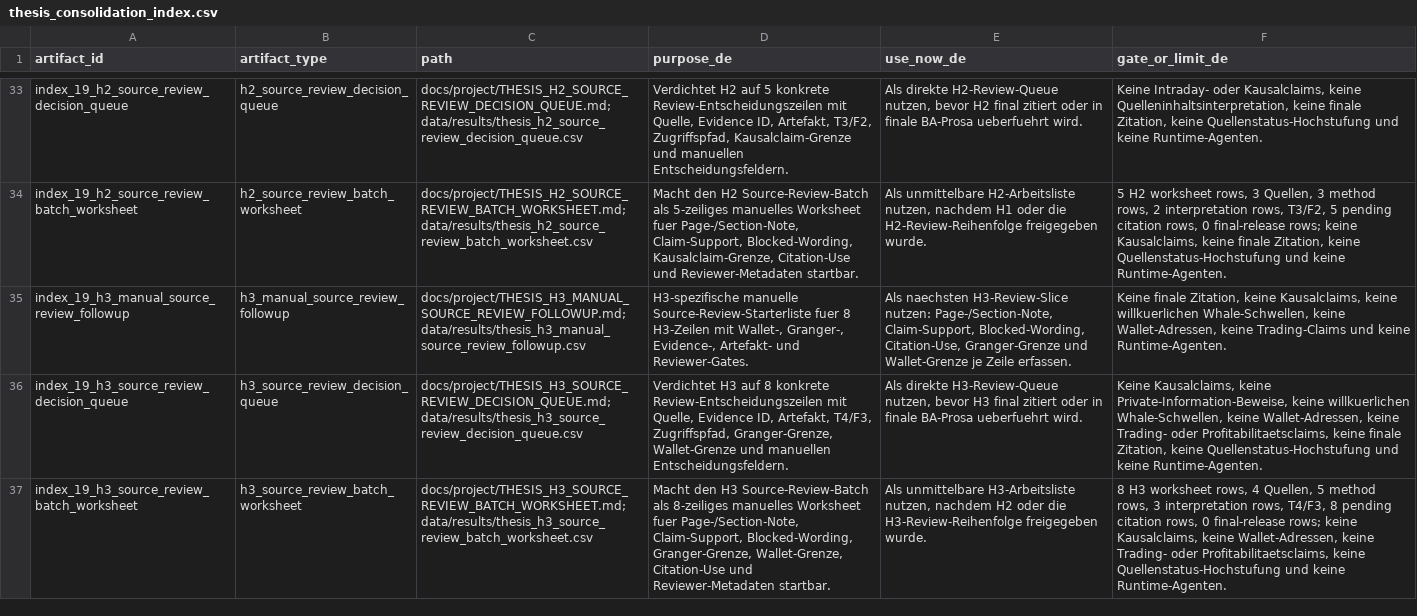
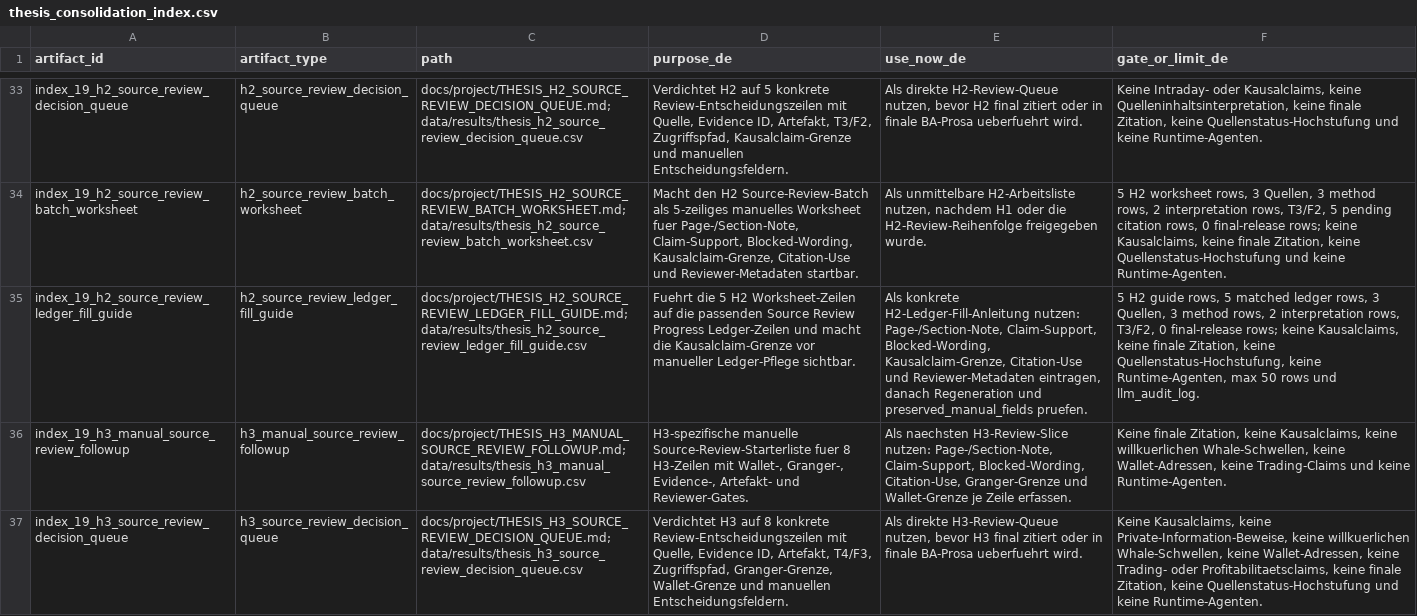
Before and after one commit to Pablozh123/multi-agent-orchestration-informational-efficiency, a CSV file: data/results/thesis_consolidation_index.csv, drawn as a sheet; only a part is shown, gaps mark what is left out; the shorter side is filled out with more unchanged rows; the diff names each change by its address in the sheet, - before the commit and + after, or states it on an @@ line.

Commit message:
docs: add h2 source review ledger fill guide

```diff
--- a/data/results/thesis_consolidation_index.csv
+++ b/data/results/thesis_consolidation_index.csv
+row 35: index_19_h2_source_review_ledger_fill_guide | h2_source_review_ledger_fill_guide | docs/project/THESIS_H2_SOURCE_REVIEW_LEDGER_FILL_GUIDE.md; data/results/thesis_h2_source_review_ledger_fill_guide.csv | Fuehrt die 5 H2 Worksheet-Zeilen auf die passenden Source Review Progress Ledger-Zeilen und macht die Kausalclaim-Grenze vor manueller Ledger-Pflege sichtbar. | Als konkrete H2-Ledger-Fill-Anleitung nutzen: Page-/Section-Note, Claim-Support, Blocked-Wording, Kausalclaim-Grenze, Citation-Use und Reviewer-Metadaten eintragen, danach Regeneration und preserved_manual_fields pruefen. | 5 H2 guide rows, 5 matched ledger rows, 3 Quellen, 3 method rows, 2 interpretation rows, T3/F2, 0 final-release rows; keine Kausalclaims, keine finale Zitation, keine Quellenstatus-Hochstufung, keine Runtime-Agenten, max 50 rows und llm_audit_log.
```
Also changed, not shown: 9 other files.
